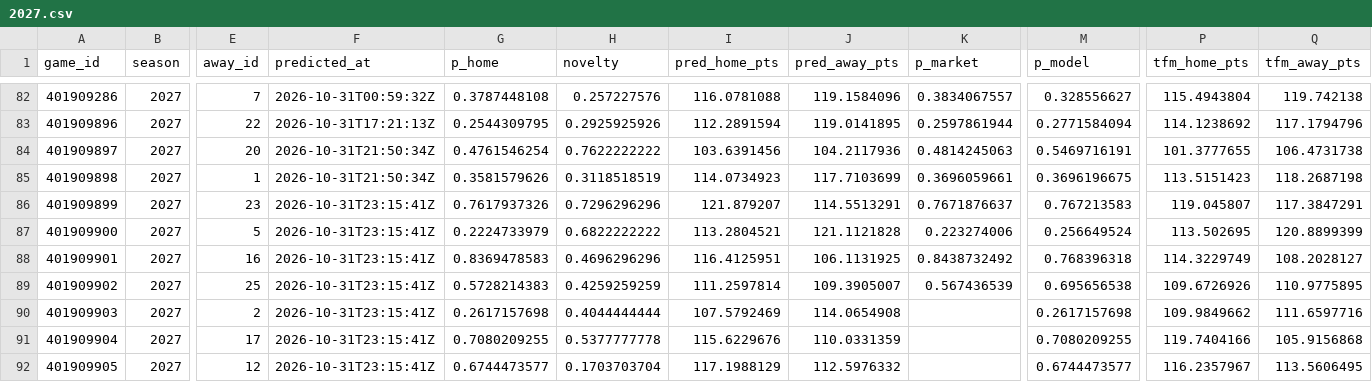
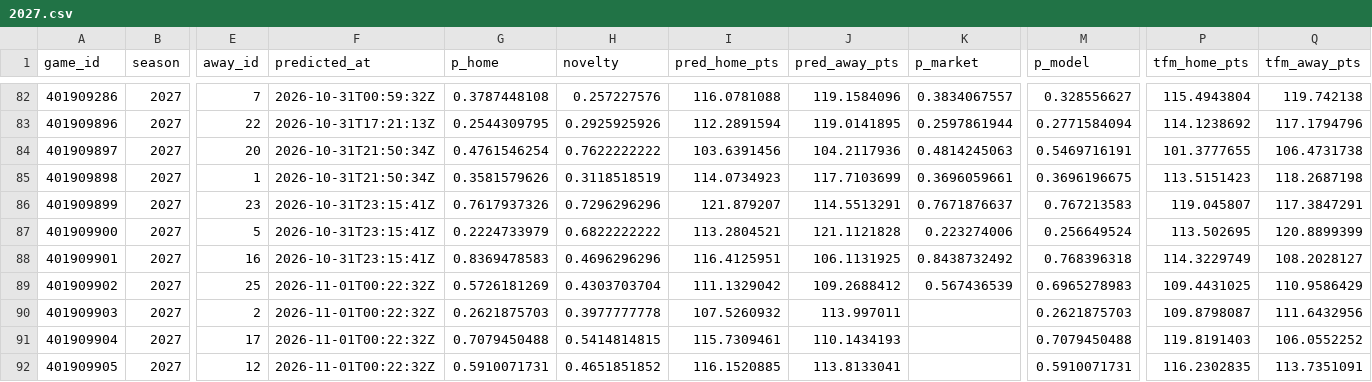
Before and after one commit to martinez-hub/nbaPredicts, a CSV file: data/predictions/2027.csv, drawn as a sheet; only a part is shown, gaps mark what is left out; the diff covers the shown part only; the diff names each change by its address in the sheet, - before the commit and + after, or states it on an @@ line.

```diff
--- a/data/predictions/2027.csv
+++ b/data/predictions/2027.csv
-F89:F92 (predicted_at): 2026-10-31T23:15:41Z
+F89:F92 (predicted_at): 2026-11-01T00:22:32Z
-G89 (p_home): 0.5728214383
+G89 (p_home): 0.5726181269
-H89 (novelty): 0.4259259259
+H89 (novelty): 0.4303703704
-I89 (pred_home_pts): 111.2597814
+I89 (pred_home_pts): 111.1329042
-J89 (pred_away_pts): 109.3905007
+J89 (pred_away_pts): 109.2688412
-M89 (p_model): 0.695656538
+M89 (p_model): 0.6965278983
-P89 (tfm_home_pts): 109.6726926
+P89 (tfm_home_pts): 109.4431025
-Q89 (tfm_away_pts): 110.9775895
+Q89 (tfm_away_pts): 110.9586429
-G90 (p_home): 0.2617157698
+G90 (p_home): 0.2621875703
-H90 (novelty): 0.4044444444
+H90 (novelty): 0.3977777778
-I90 (pred_home_pts): 107.5792469
+I90 (pred_home_pts): 107.5260932
-J90 (pred_away_pts): 114.0654908
+J90 (pred_away_pts): 113.997011
-M90 (p_model): 0.2617157698
+M90 (p_model): 0.2621875703
-P90 (tfm_home_pts): 109.9849662
+P90 (tfm_home_pts): 109.8798087
-Q90 (tfm_away_pts): 111.6597716
+Q90 (tfm_away_pts): 111.6432956
-G91 (p_home): 0.7080209255
+G91 (p_home): 0.7079450488
-H91 (novelty): 0.5377777778
+H91 (novelty): 0.5414814815
-I91 (pred_home_pts): 115.6229676
+I91 (pred_home_pts): 115.7309461
-J91 (pred_away_pts): 110.0331359
+J91 (pred_away_pts): 110.1434193
-M91 (p_model): 0.7080209255
+M91 (p_model): 0.7079450488
-P91 (tfm_home_pts): 119.7404166
+P91 (tfm_home_pts): 119.8191403
-Q91 (tfm_away_pts): 105.9156868
+Q91 (tfm_away_pts): 106.0552252
-G92 (p_home): 0.6744473577
+G92 (p_home): 0.5910071731
-H92 (novelty): 0.1703703704
+H92 (novelty): 0.4651851852
-I92 (pred_home_pts): 117.1988129
+I92 (pred_home_pts): 116.1520885
-J92 (pred_away_pts): 112.5976332
+J92 (pred_away_pts): 113.8133041
-M92 (p_model): 0.6744473577
+M92 (p_model): 0.5910071731
-P92 (tfm_home_pts): 116.2357967
+P92 (tfm_home_pts): 116.2302835
-Q92 (tfm_away_pts): 113.5606495
+Q92 (tfm_away_pts): 113.7351091
```
Also changed, not shown: 126 edited cells elsewhere in this file, data/games/2027.csv, data/player_predictions/2027.csv, 2 other files.
